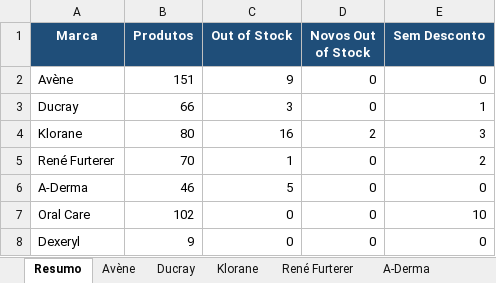
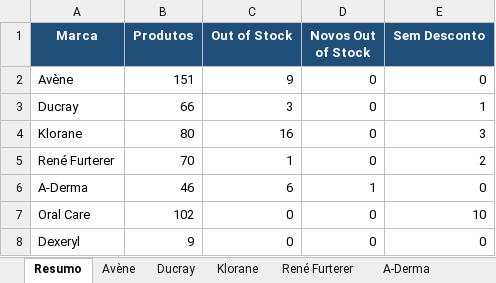
Before and after one commit to SofiaSilva1995/wells-online-monitor, an Excel workbook: logs/Consolidado_24_03_2026.xlsx, sheet Resumo, drawn as a sheet; values as stored, in another font and other column widths than the file's, no borders; the diff names each change by its address in the sheet, - before the commit and + after, or states it on an @@ line.

```diff
--- a/logs/Consolidado_24_03_2026.xlsx (sheet Resumo)
+++ b/logs/Consolidado_24_03_2026.xlsx (sheet Resumo)
-D4 (Novos Out of Stock): 2
+D4 (Novos Out of Stock): 0
-C6 (Out of Stock): 5
+C6 (Out of Stock): 6
-D6 (Novos Out of Stock): 0
+D6 (Novos Out of Stock): 1
```
Also changed, not shown: sheet A-Derma, 3 other files.
